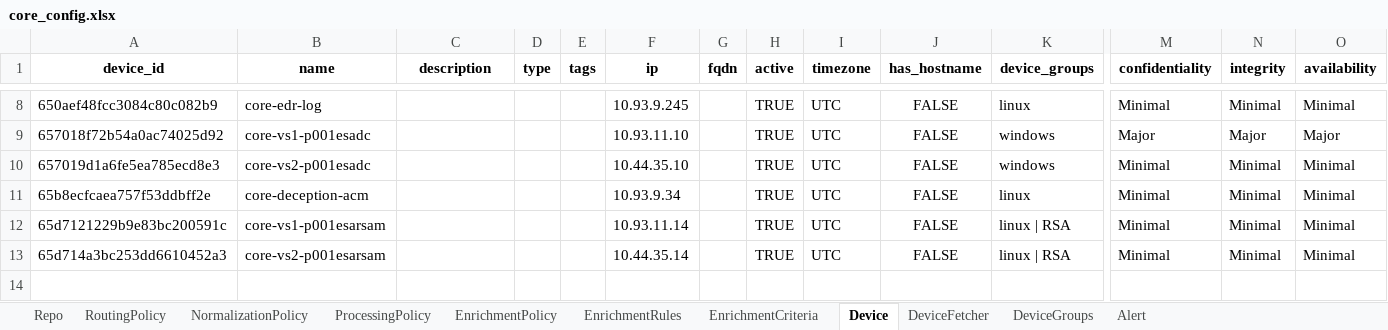
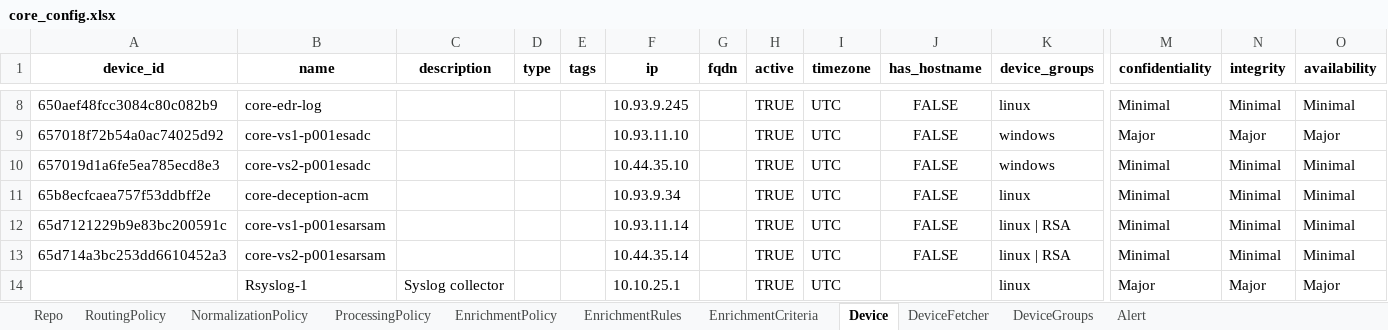
Before and after one commit to DeDobbeleer/DirectorSync, an Excel workbook: lp_tenant_importer/samples/core_config.xlsx, sheet Device, drawn as a sheet; only a part is shown, gaps mark what is left out; values as stored, in another font and other column widths than the file's, no borders; rows hold the shown columns only; the diff names each change by its address in the sheet, - before the commit and + after, or states it on an @@ line.

```diff
--- a/lp_tenant_importer/samples/core_config.xlsx (sheet Device)
+++ b/lp_tenant_importer/samples/core_config.xlsx (sheet Device)
+row 14:  | Rsyslog-1 | Syslog collector |  |  | 10.10.25.1 |  | TRUE | UTC |  | linux | Major | Major | Major
```
Also changed, not shown: 2 other files.
